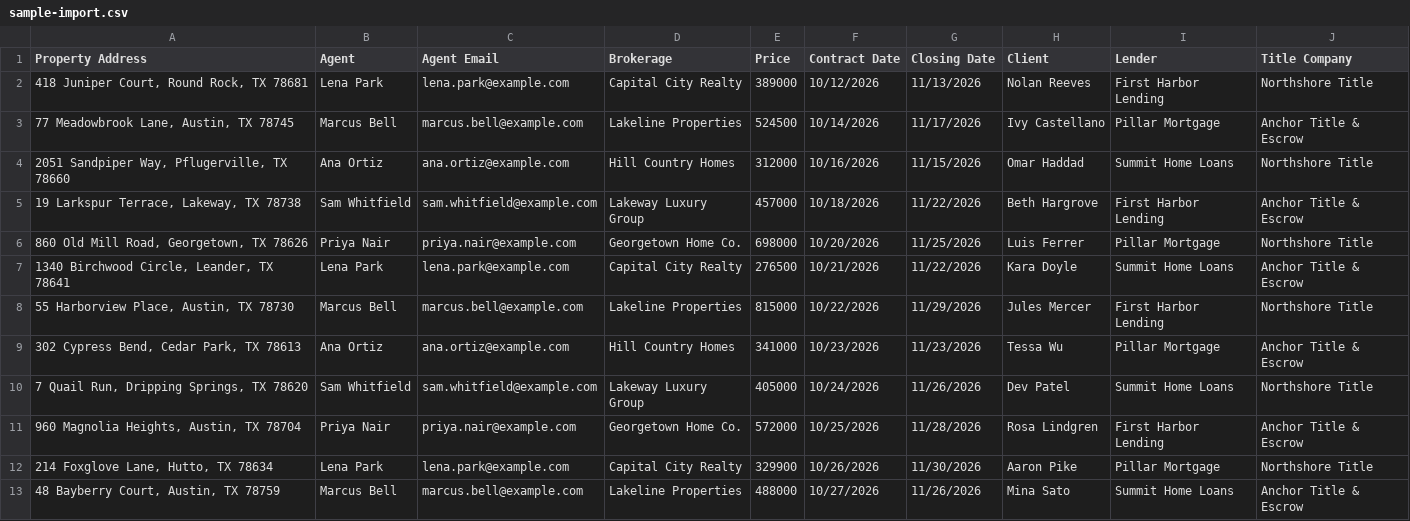
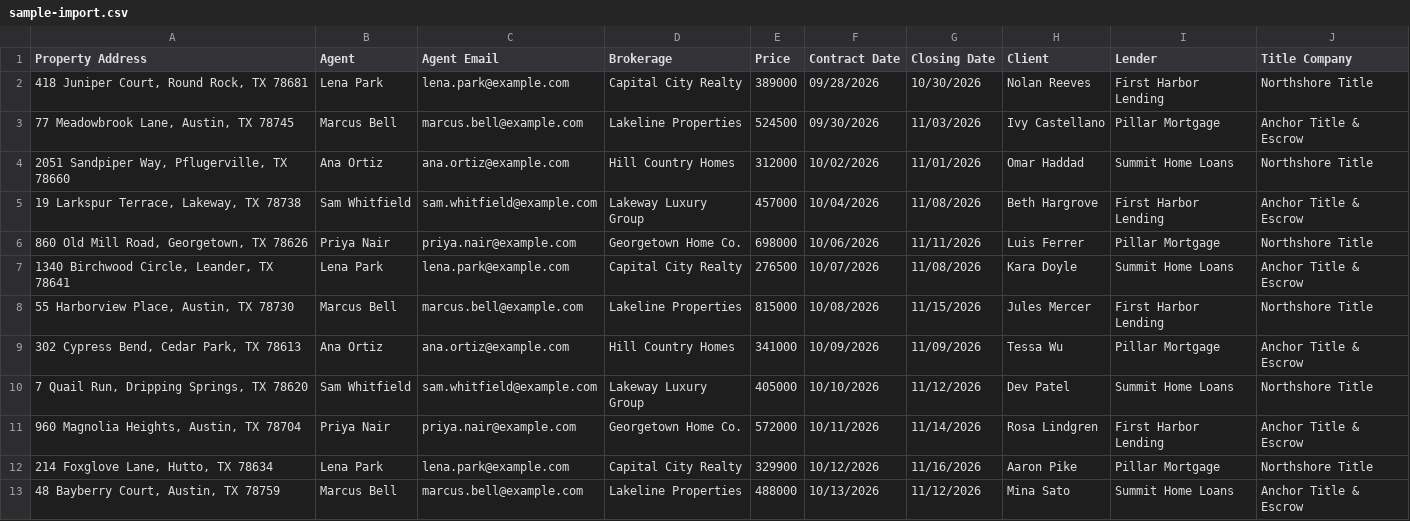
Before and after one commit to abdiazizaabdalla-hash/Keystone, a CSV file: sample-import.csv, drawn as a sheet.

```diff
--- a/sample-import.csv
+++ b/sample-import.csv
@@ -1,13 +1,13 @@
 Property Address,Agent,Agent Email,Brokerage,Price,Contract Date,Closing Date,Client,Lender,Title Company
-"418 Juniper Court, Round Rock, TX 78681",Lena Park,lena.park@example.com,Capital City Realty,389000,10/12/2026,11/13/2026,Nolan Reeves,First Harbor Lending,Northshore Title
-"77 Meadowbrook Lane, Austin, TX 78745",Marcus Bell,marcus.bell@example.com,Lakeline Properties,524500,10/14/2026,11/17/2026,Ivy Castellano,Pillar Mortgage,Anchor Title & Escrow
-"2051 Sandpiper Way, Pflugerville, TX 78660",Ana Ortiz,ana.ortiz@example.com,Hill Country Homes,312000,10/16/2026,11/15/2026,Omar Haddad,Summit Home Loans,Northshore Title
-"19 Larkspur Terrace, Lakeway, TX 78738",Sam Whitfield,sam.whitfield@example.com,Lakeway Luxury Group,457000,10/18/2026,11/22/2026,Beth Hargrove,First Harbor Lending,Anchor Title & Escrow
-"860 Old Mill Road, Georgetown, TX 78626",Priya Nair,priya.nair@example.com,Georgetown Home Co.,698000,10/20/2026,11/25/2026,Luis Ferrer,Pillar Mortgage,Northshore Title
-"1340 Birchwood Circle, Leander, TX 78641",Lena Park,lena.park@example.com,Capital City Realty,276500,10/21/2026,11/22/2026,Kara Doyle,Summit Home Loans,Anchor Title & Escrow
-"55 Harborview Place, Austin, TX 78730",Marcus Bell,marcus.bell@example.com,Lakeline Properties,815000,10/22/2026,11/29/2026,Jules Mercer,First Harbor Lending,Northshore Title
-"302 Cypress Bend, Cedar Park, TX 78613",Ana Ortiz,ana.ortiz@example.com,Hill Country Homes,341000,10/23/2026,11/23/2026,Tessa Wu,Pillar Mortgage,Anchor Title & Escrow
-"7 Quail Run, Dripping Springs, TX 78620",Sam Whitfield,sam.whitfield@example.com,Lakeway Luxury Group,405000,10/24/2026,11/26/2026,Dev Patel,Summit Home Loans,Northshore Title
-"960 Magnolia Heights, Austin, TX 78704",Priya Nair,priya.nair@example.com,Georgetown Home Co.,572000,10/25/2026,11/28/2026,Rosa Lindgren,First Harbor Lending,Anchor Title & Escrow
-"214 Foxglove Lane, Hutto, TX 78634",Lena Park,lena.park@example.com,Capital City Realty,329900,10/26/2026,11/30/2026,Aaron Pike,Pillar Mortgage,Northshore Title
-"48 Bayberry Court, Austin, TX 78759",Marcus Bell,marcus.bell@example.com,Lakeline Properties,488000,10/27/2026,11/26/2026,Mina Sato,Summit Home Loans,Anchor Title & Escrow
+"418 Juniper Court, Round Rock, TX 78681",Lena Park,lena.park@example.com,Capital City Realty,389000,09/28/2026,10/30/2026,Nolan Reeves,First Harbor Lending,Northshore Title
+"77 Meadowbrook Lane, Austin, TX 78745",Marcus Bell,marcus.bell@example.com,Lakeline Properties,524500,09/30/2026,11/03/2026,Ivy Castellano,Pillar Mortgage,Anchor Title & Escrow
+"2051 Sandpiper Way, Pflugerville, TX 78660",Ana Ortiz,ana.ortiz@example.com,Hill Country Homes,312000,10/02/2026,11/01/2026,Omar Haddad,Summit Home Loans,Northshore Title
+"19 Larkspur Terrace, Lakeway, TX 78738",Sam Whitfield,sam.whitfield@example.com,Lakeway Luxury Group,457000,10/04/2026,11/08/2026,Beth Hargrove,First Harbor Lending,Anchor Title & Escrow
+"860 Old Mill Road, Georgetown, TX 78626",Priya Nair,priya.nair@example.com,Georgetown Home Co.,698000,10/06/2026,11/11/2026,Luis Ferrer,Pillar Mortgage,Northshore Title
+"1340 Birchwood Circle, Leander, TX 78641",Lena Park,lena.park@example.com,Capital City Realty,276500,10/07/2026,11/08/2026,Kara Doyle,Summit Home Loans,Anchor Title & Escrow
+"55 Harborview Place, Austin, TX 78730",Marcus Bell,marcus.bell@example.com,Lakeline Properties,815000,10/08/2026,11/15/2026,Jules Mercer,First Harbor Lending,Northshore Title
+"302 Cypress Bend, Cedar Park, TX 78613",Ana Ortiz,ana.ortiz@example.com,Hill Country Homes,341000,10/09/2026,11/09/2026,Tessa Wu,Pillar Mortgage,Anchor Title & Escrow
+"7 Quail Run, Dripping Springs, TX 78620",Sam Whitfield,sam.whitfield@example.com,Lakeway Luxury Group,405000,10/10/2026,11/12/2026,Dev Patel,Summit Home Loans,Northshore Title
+"960 Magnolia Heights, Austin, TX 78704",Priya Nair,priya.nair@example.com,Georgetown Home Co.,572000,10/11/2026,11/14/2026,Rosa Lindgren,First Harbor Lending,Anchor Title & Escrow
+"214 Foxglove Lane, Hutto, TX 78634",Lena Park,lena.park@example.com,Capital City Realty,329900,10/12/2026,11/16/2026,Aaron Pike,Pillar Mortgage,Northshore Title
+"48 Bayberry Court, Austin, TX 78759",Marcus Bell,marcus.bell@example.com,Lakeline Properties,488000,10/13/2026,11/12/2026,Mina Sato,Summit Home Loans,Anchor Title & Escrow
```
Also changed, not shown: 7 other files.
